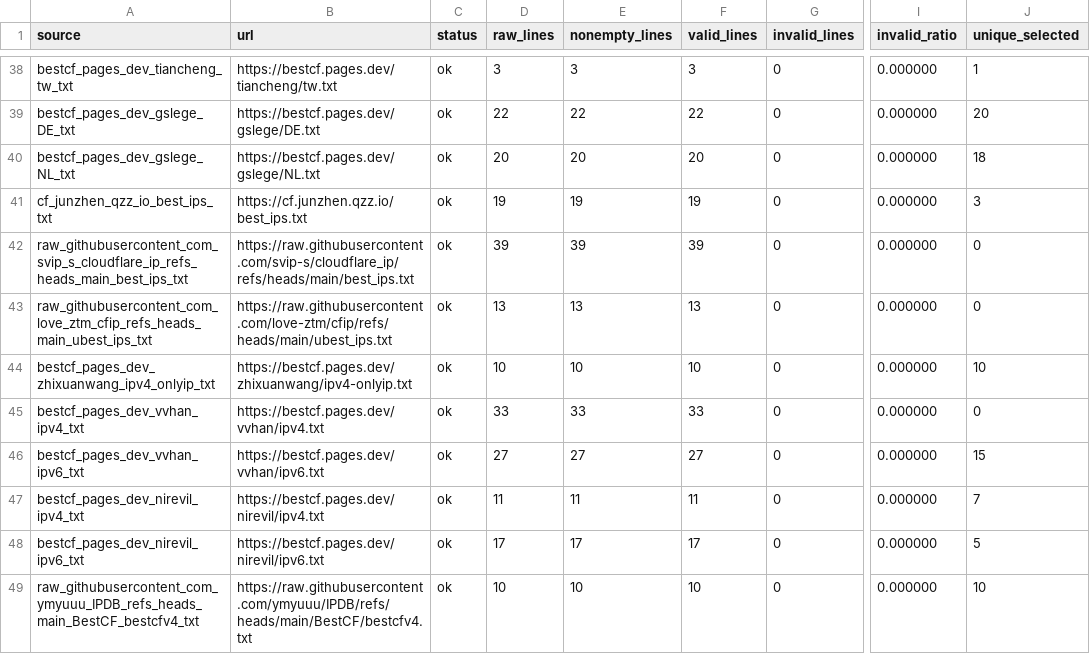
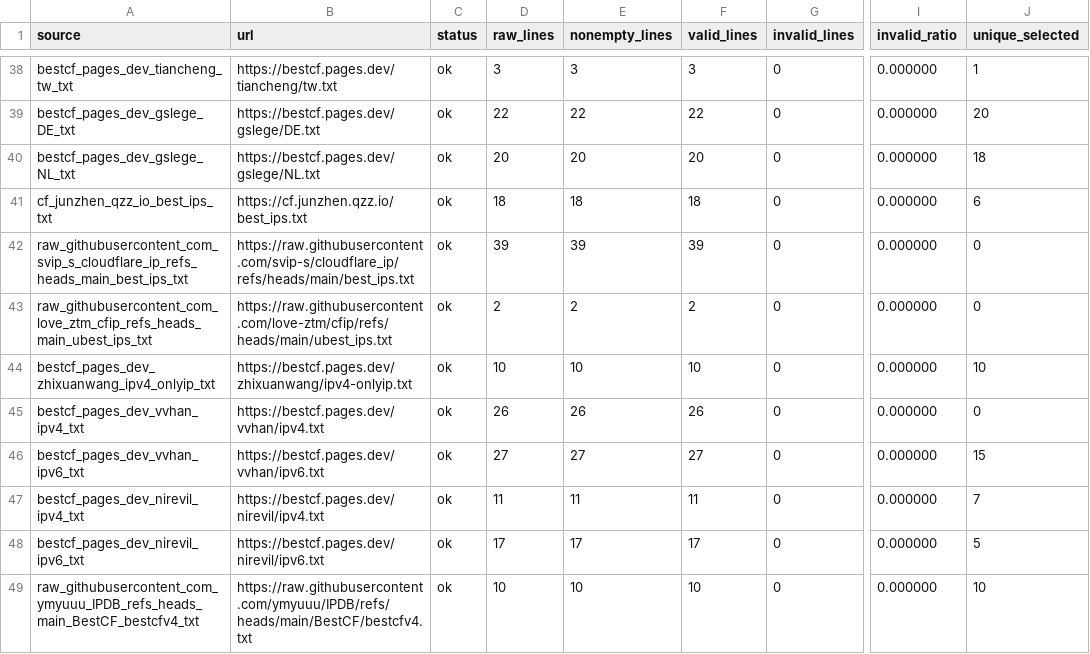
Before and after one commit to User-Pass320/bestcf-auto, a CSV file: public/bestcf_sources.csv, drawn as a sheet; only a part is shown, gaps mark what is left out; the diff covers the shown part only; the diff names each change by its address in the sheet, - before the commit and + after, or states it on an @@ line.

```diff
--- a/public/bestcf_sources.csv
+++ b/public/bestcf_sources.csv
-D41 (raw_lines): 19
+D41 (raw_lines): 18
-E41 (nonempty_lines): 19
+E41 (nonempty_lines): 18
-F41 (valid_lines): 19
+F41 (valid_lines): 18
-J41 (unique_selected): 3
+J41 (unique_selected): 6
-D43 (raw_lines): 13
+D43 (raw_lines): 2
-E43 (nonempty_lines): 13
+E43 (nonempty_lines): 2
-F43 (valid_lines): 13
+F43 (valid_lines): 2
-D45 (raw_lines): 33
+D45 (raw_lines): 26
-E45 (nonempty_lines): 33
+E45 (nonempty_lines): 26
-F45 (valid_lines): 33
+F45 (valid_lines): 26
```
Also changed, not shown: 83 edited cells elsewhere in this file, public/bestcf_geo_provider_stats.csv, 4 other files.
